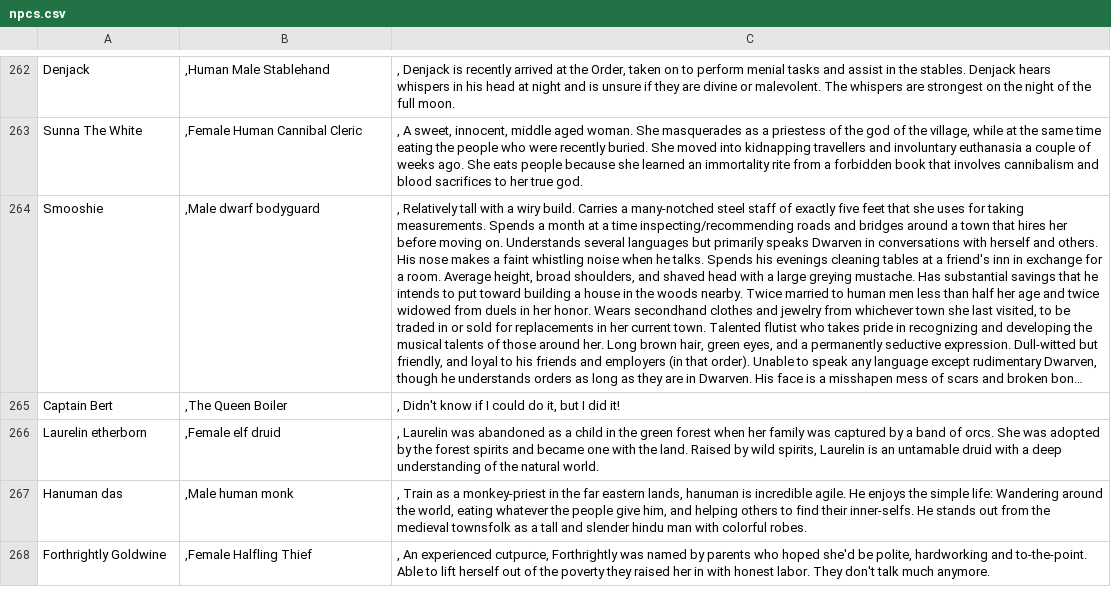
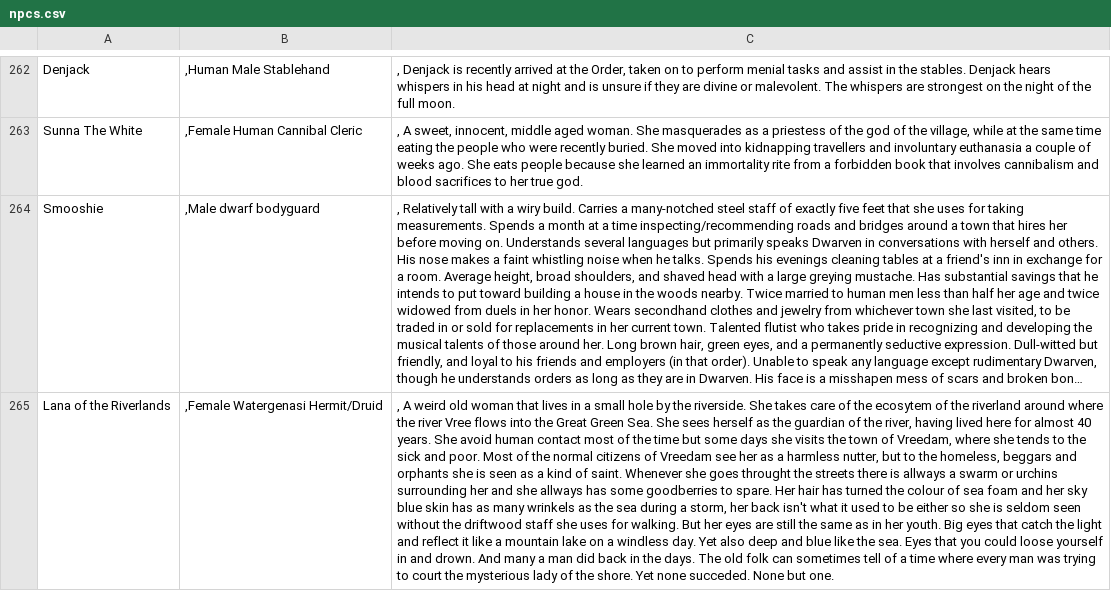
Before and after one commit to AnEmortalKid/reddit-parser, a CSV file: src/main/resources/npcs.csv, drawn as a sheet; only a part is shown, gaps mark what is left out; the shorter side is filled out with more unchanged rows; long unchanged cells end in …; the diff covers the shown part only; the diff names each change by its address in the sheet, - before the commit and + after, or states it on an @@ line.

```diff
--- a/src/main/resources/npcs.csv
+++ b/src/main/resources/npcs.csv
+row 265: Lana of the Riverlands | ,Female Watergenasi Hermit/Druid | , A weird old woman that lives in a small hole by the riverside. She takes care of the ecosytem of the riverland around where the river Vree flows into the Great Green Sea. She sees herself as the guardian of the river, having lived here for almost 40 years. She avoid human contact most of the time but some days she visits the town of Vreedam, where she tends to the sick and poor. Most of the normal citizens of Vreedam see her as a harmless nutter, but to the homeless, beggars and orphants she is seen as a kind of saint. Whenever she goes throught the streets there is allways a swarm or urchins surrounding her and she allways has some goodberries to spare. Her hair has turned the colour of sea foam and her sky blue skin has as many wrinkels as the sea during a storm, her back isn't what it used to be either so she is seldom seen without the driftwood staff she uses for walking. But her eyes are still the same as in her youth. Big eyes that catch the light and reflect it like a mountain lake on a windless day. Yet also deep and blue like the sea. Eyes that you could loose yourself in and drown. And many a man did back in the days. The old folk can sometimes tell of a time where every man was trying to court the mysterious lady of the shore. Yet none succeded. None but one.
```
Also changed, not shown: 1 added row elsewhere in this file, src/main/resources/mysteries.csv, 4 other files.
